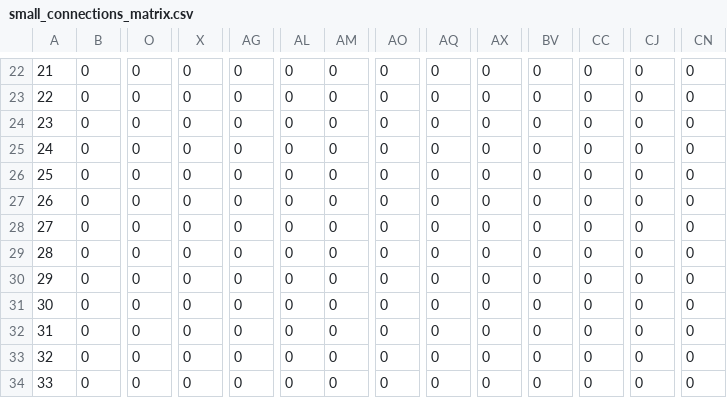
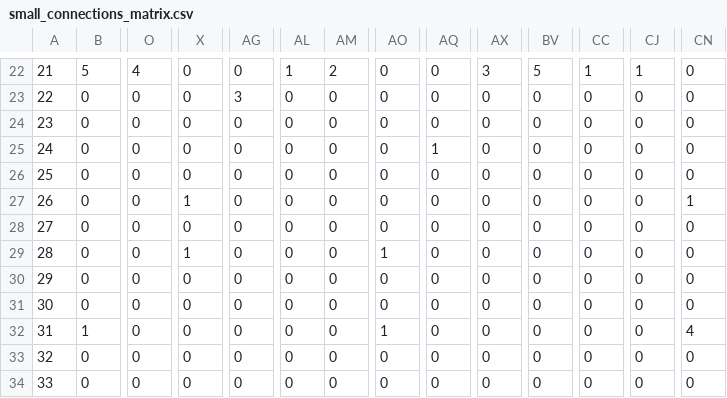
Before and after one commit to rohbws/SAPModel, a CSV file: Data/small_connections_matrix.csv, drawn as a sheet; only a part is shown, gaps mark what is left out; the diff covers the shown part only; the diff names each change by its address in the sheet, - before the commit and + after, or states it on an @@ line.

```diff
--- a/Data/small_connections_matrix.csv
+++ b/Data/small_connections_matrix.csv
-B22: 0
+B22: 5
-O22: 0
+O22: 4
-AL22: 0
+AL22: 1
-AM22: 0
+AM22: 2
-AX22: 0
+AX22: 3
-BV22: 0
+BV22: 5
-CC22: 0
+CC22: 1
-CJ22: 0
+CJ22: 1
-AG23: 0
+AG23: 3
-AQ25: 0
+AQ25: 1
-X27: 0
+X27: 1
-CN27: 0
+CN27: 1
-X29: 0
+X29: 1
-AO29: 0
+AO29: 1
-B32: 0
+B32: 1
-AO32: 0
+AO32: 1
-CN32: 0
+CN32: 4
```
Also changed, not shown: 127 edited cells elsewhere in this file, 4 other files.
